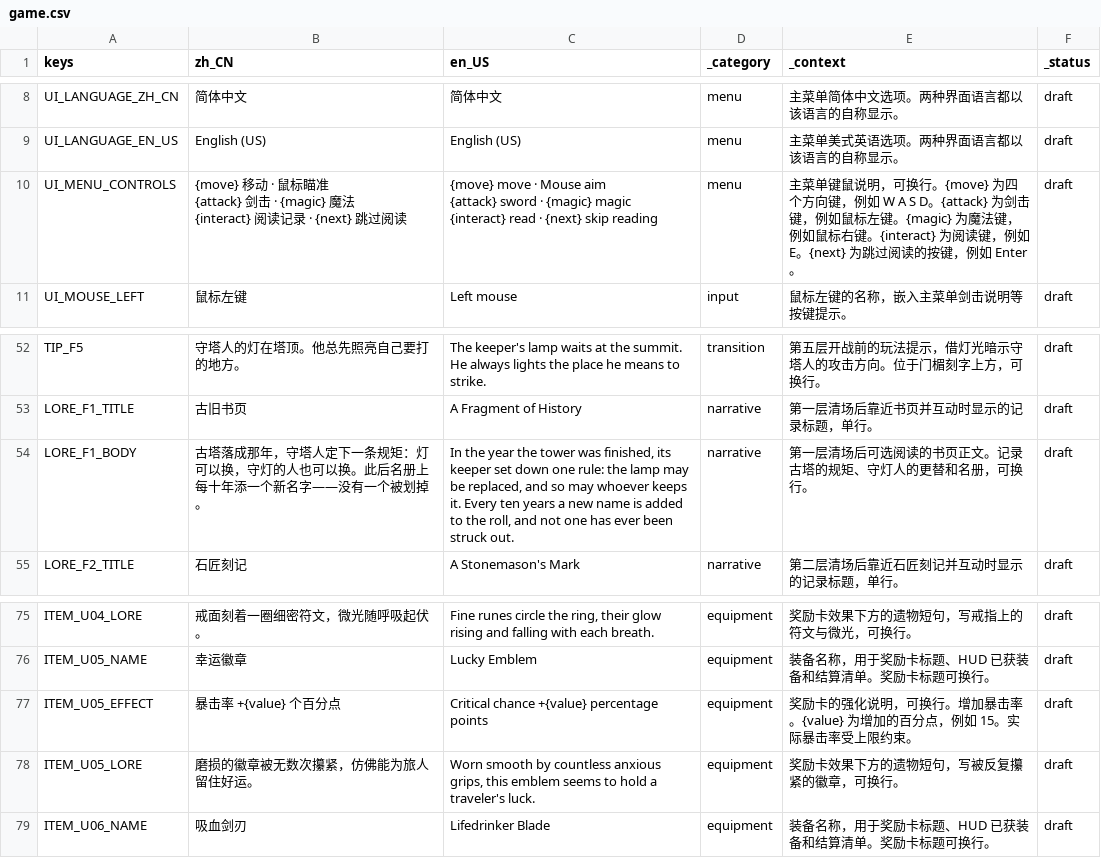
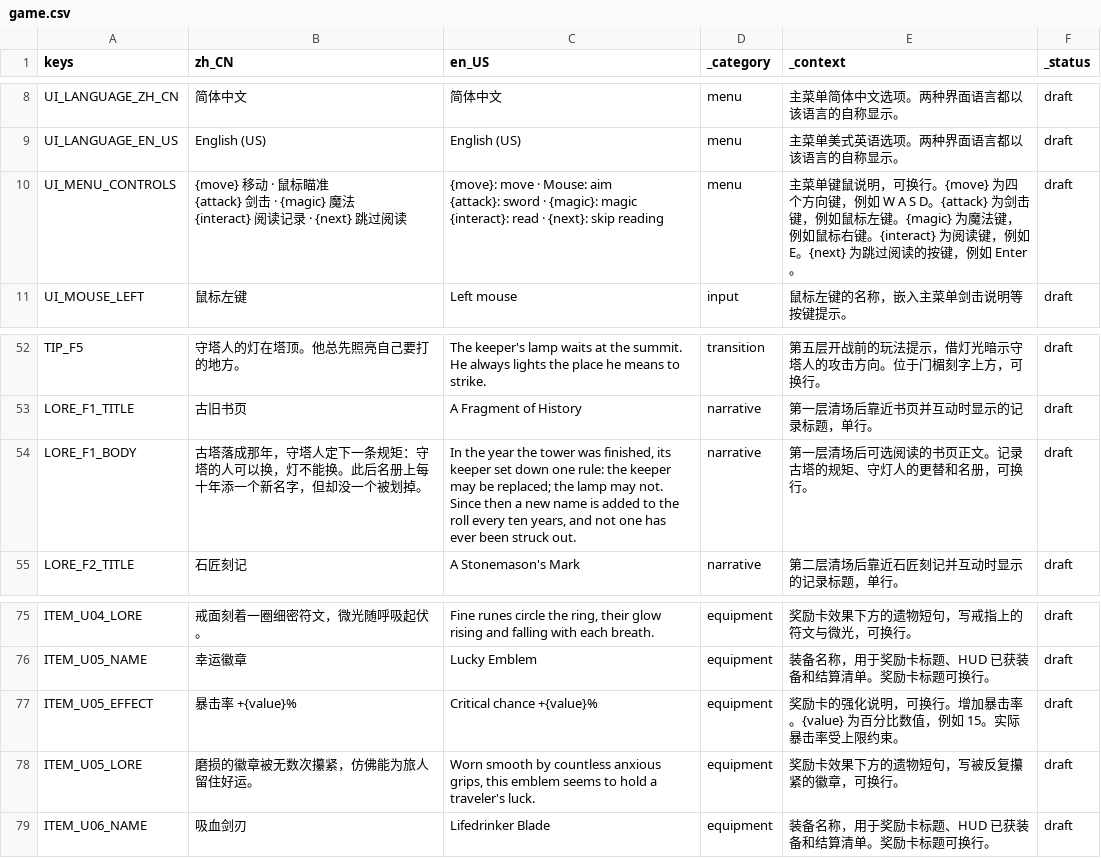
Before and after one commit to NQBMotoki/Project-TOWER, a CSV file: localization/game.csv, drawn as a sheet; only a part is shown, gaps mark what is left out.

Commit message:
Apply QA review fixes to transitions, reward copy and records
- Floors 1-4 now hold their transition until the player continues, matching
  Floor 5, so the per-floor tip can actually be read. The transition note
  check is conditional now because those floors carry no entry note.
  (QA row 20)
- Critical chance uses a plain percentage like the other equipment instead
  of "percentage points". (QA row 24)
- Floor 1's record uses the wording proposed by QA, and the English follows
  the new meaning: the keeper may be replaced, the lamp may not. (QA row 33)
- English controls add a colon between key and action. (QA row 46)
- Equipment doc and glossary follow the copy changes.

Tests: 1832 checks (was 1800).

```diff
--- a/localization/game.csv
+++ b/localization/game.csv
@@ -9,7 +9,7 @@ UI_LANGUAGE_ZH_CN,简体中文,简体中文,menu,主菜单简体中文选项。
 UI_LANGUAGE_EN_US,English (US),English (US),menu,主菜单美式英语选项。两种界面语言都以该语言的自称显示。,draft
-UI_MENU_CONTROLS,"{move} 移动   ·   鼠标瞄准
-{attack} 剑击   ·   {magic} 魔法
-{interact} 阅读记录   ·   {next} 跳过阅读","{move} move   ·   Mouse aim
-{attack} sword   ·   {magic} magic
-{interact} read   ·   {next} skip reading",menu,主菜单键鼠说明，可换行。{move} 为四个方向键，例如 W A S D。{attack} 为剑击键，例如鼠标左键。{magic} 为魔法键，例如鼠标右键。{interact} 为阅读键，例如 E。{next} 为跳过阅读的按键，例如 Enter。,draft
+UI_MENU_CONTROLS,"{move} 移动   ·   鼠标瞄准
+{attack} 剑击   ·   {magic} 魔法
+{interact} 阅读记录   ·   {next} 跳过阅读","{move}: move   ·   Mouse: aim
+{attack}: sword   ·   {magic}: magic
+{interact}: read   ·   {next}: skip reading",menu,主菜单键鼠说明，可换行。{move} 为四个方向键，例如 W A S D。{attack} 为剑击键，例如鼠标左键。{magic} 为魔法键，例如鼠标右键。{interact} 为阅读键，例如 E。{next} 为跳过阅读的按键，例如 Enter。,draft
 UI_MOUSE_LEFT,鼠标左键,Left mouse,input,鼠标左键的名称，嵌入主菜单剑击说明等按键提示。,draft
@@ -57,3 +57,3 @@ TIP_F5,守塔人的灯在塔顶。他总先照亮自己要打的地方。,The ke
 LORE_F1_TITLE,古旧书页,A Fragment of History,narrative,第一层清场后靠近书页并互动时显示的记录标题，单行。,draft
-LORE_F1_BODY,古塔落成那年，守塔人定下一条规矩：灯可以换，守灯的人也可以换。此后名册上每十年添一个新名字——没有一个被划掉。,"In the year the tower was finished, its keeper set down one rule: the lamp may be replaced, and so may whoever keeps it. Every ten years a new name is added to the roll, and not one has ever been struck out.",narrative,第一层清场后可选阅读的书页正文。记录古塔的规矩、守灯人的更替和名册，可换行。,draft
+LORE_F1_BODY,古塔落成那年，守塔人定下一条规矩：守塔的人可以换，灯不能换。此后名册上每十年添一个新名字，但却没一个被划掉。,"In the year the tower was finished, its keeper set down one rule: the keeper may be replaced; the lamp may not. Since then a new name is added to the roll every ten years, and not one has ever been struck out.",narrative,第一层清场后可选阅读的书页正文。记录古塔的规矩、守灯人的更替和名册，可换行。,draft
 LORE_F2_TITLE,石匠刻记,A Stonemason's Mark,narrative,第二层清场后靠近石匠刻记并互动时显示的记录标题，单行。,draft
@@ -80,3 +80,3 @@ ITEM_U04_LORE,戒面刻着一圈细密符文，微光随呼吸起伏。,"Fine ru
 ITEM_U05_NAME,幸运徽章,Lucky Emblem,equipment,装备名称，用于奖励卡标题、HUD 已获装备和结算清单。奖励卡标题可换行。,draft
-ITEM_U05_EFFECT,暴击率 +{value} 个百分点,Critical chance +{value} percentage points,equipment,奖励卡的强化说明，可换行。增加暴击率。{value} 为增加的百分点，例如 15。实际暴击率受上限约束。,draft
+ITEM_U05_EFFECT,暴击率 +{value}%,Critical chance +{value}%,equipment,奖励卡的强化说明，可换行。增加暴击率。{value} 为百分比数值，例如 15。实际暴击率受上限约束。,draft
 ITEM_U05_LORE,磨损的徽章被无数次攥紧，仿佛能为旅人留住好运。,"Worn smooth by countless anxious grips, this emblem seems to hold a traveler's luck.",equipment,奖励卡效果下方的遗物短句，写被反复攥紧的徽章，可换行。,draft
```
Also changed, not shown: 9 other files.
